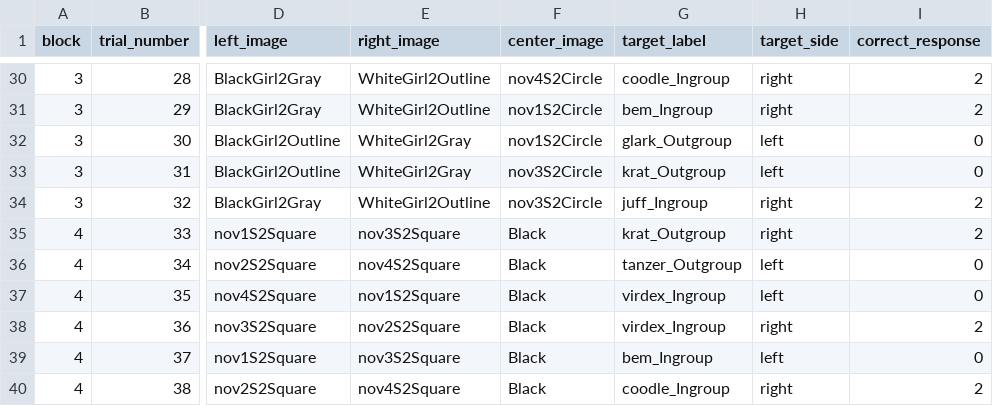
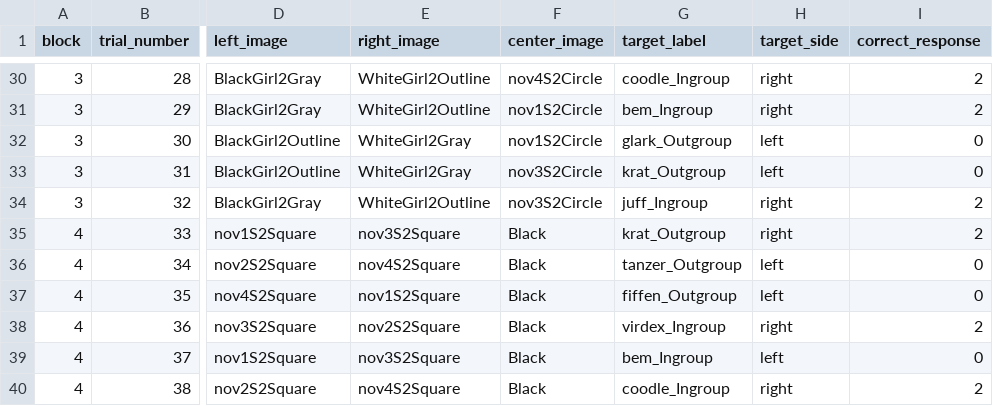
Before and after one commit to dabacon1/DABdiss, a CSV file: orders/RoarStudyWFb.csv, drawn as a sheet; only a part is shown, gaps mark what is left out; the diff names each change by its address in the sheet, - before the commit and + after, or states it on an @@ line.

```diff
--- a/orders/RoarStudyWFb.csv
+++ b/orders/RoarStudyWFb.csv
-G37 (target_label): virdex_Ingroup
+G37 (target_label): fiffen_Outgroup
```
Also changed, not shown: orders/RoarStudyBFb.csv, orders/RoarStudyBMb.csv, 1 other file.
